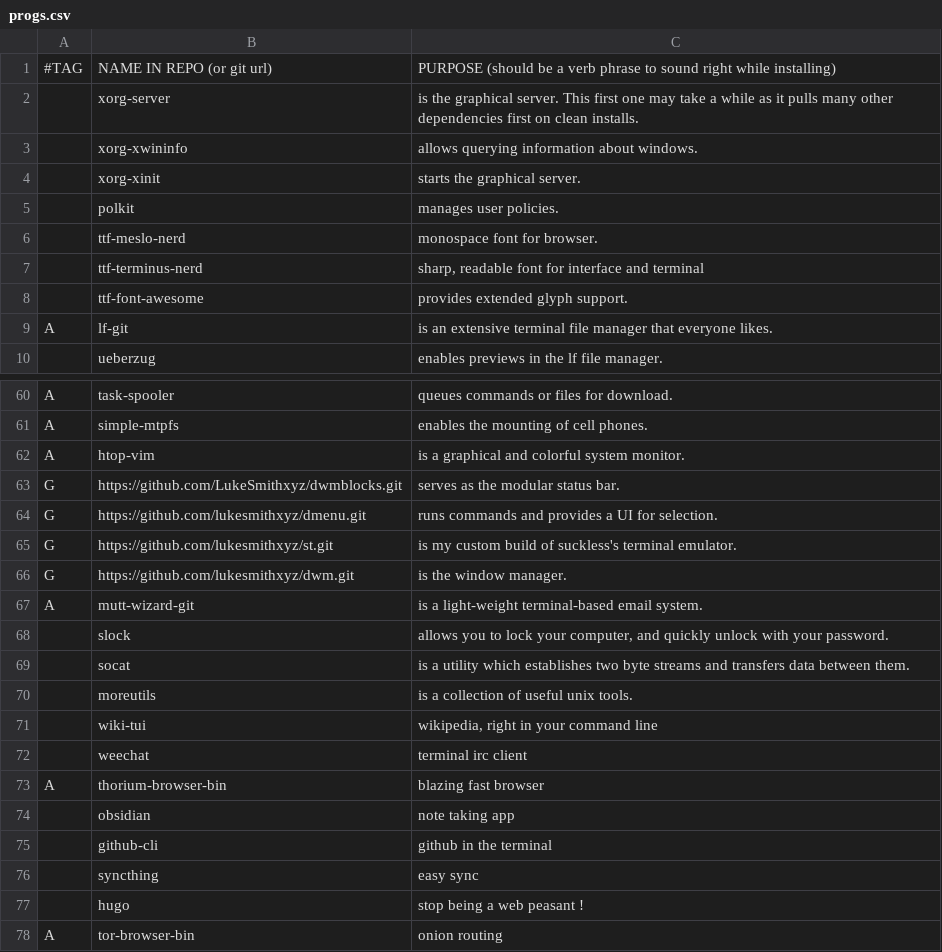
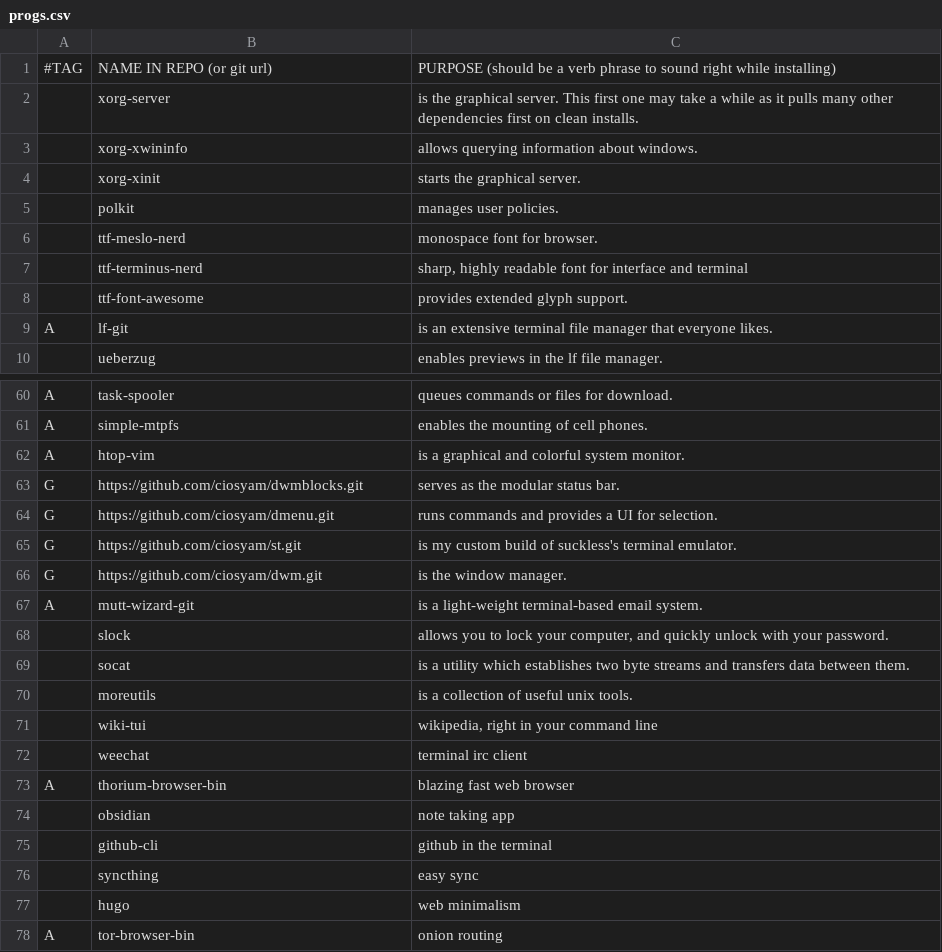
Before and after one commit to ciosyam/TETR, a CSV file: static/progs.csv, drawn as a sheet; only a part is shown, gaps mark what is left out.

```diff
--- a/static/progs.csv
+++ b/static/progs.csv
@@ -6,3 +6,3 @@
 ,ttf-meslo-nerd,"monospace font for browser."
-,ttf-terminus-nerd,"sharp, readable font for interface and terminal"
+,ttf-terminus-nerd,"sharp, highly readable font for interface and terminal"
 ,ttf-font-awesome,"provides extended glyph support."
@@ -62,6 +62,6 @@ A,simple-mtpfs,"enables the mounting of cell phones."
 A,htop-vim,"is a graphical and colorful system monitor."
-G,https://github.com/LukeSmithxyz/dwmblocks.git,"serves as the modular status bar."
-G,https://github.com/lukesmithxyz/dmenu.git,"runs commands and provides a UI for selection."
-G,https://github.com/lukesmithxyz/st.git,"is my custom build of suckless's terminal emulator."
-G,https://github.com/lukesmithxyz/dwm.git,"is the window manager."
+G,https://github.com/ciosyam/dwmblocks.git,"serves as the modular status bar."
+G,https://github.com/ciosyam/dmenu.git,"runs commands and provides a UI for selection."
+G,https://github.com/ciosyam/st.git,"is my custom build of suckless's terminal emulator."
+G,https://github.com/ciosyam/dwm.git,"is the window manager."
 A,mutt-wizard-git,"is a light-weight terminal-based email system."
@@ -72,3 +72,3 @@ A,mutt-wizard-git,"is a light-weight terminal-based email system."
 ,weechat,"terminal irc client"
-A,thorium-browser-bin,"blazing fast browser"
+A,thorium-browser-bin,"blazing fast web browser"
 ,obsidian,"note taking app"
@@ -76,3 +76,3 @@ A,thorium-browser-bin,"blazing fast browser"
 ,syncthing,"easy sync"
-,hugo,"stop being a web peasant !"
+,hugo,"web minimalism"
 A,tor-browser-bin, "onion routing"
```
Also changed, not shown: 1 other file.
